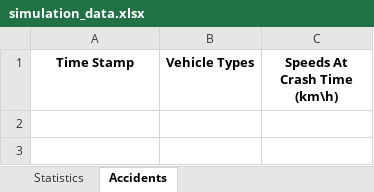
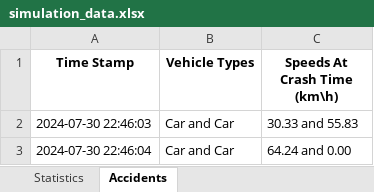
Before and after one commit to Yuvallacher/Traffic_Simulator, an Excel workbook: simulation_data.xlsx, sheet Accidents, drawn as a sheet; values as stored, in another font and other column widths than the file's, no borders; the diff names each change by its address in the sheet, - before the commit and + after, or states it on an @@ line.

```diff
--- a/simulation_data.xlsx (sheet Accidents)
+++ b/simulation_data.xlsx (sheet Accidents)
+row 2: 2024-07-30 22:46:03 | Car and Car | 30.33 and 55.83
+row 3: 2024-07-30 22:46:04 | Car and Car | 64.24 and 0.00
```
Also changed, not shown: sheet Statistics, 2 other files.
